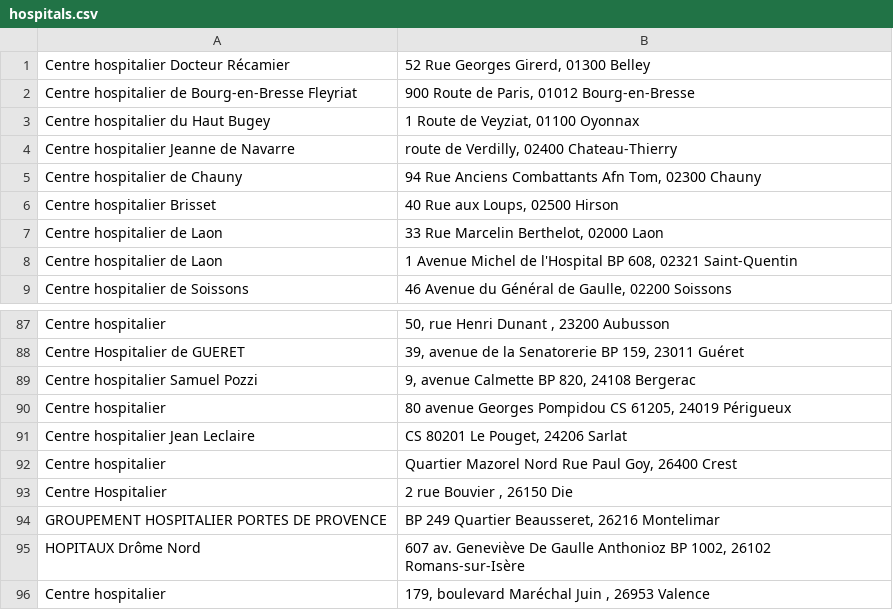
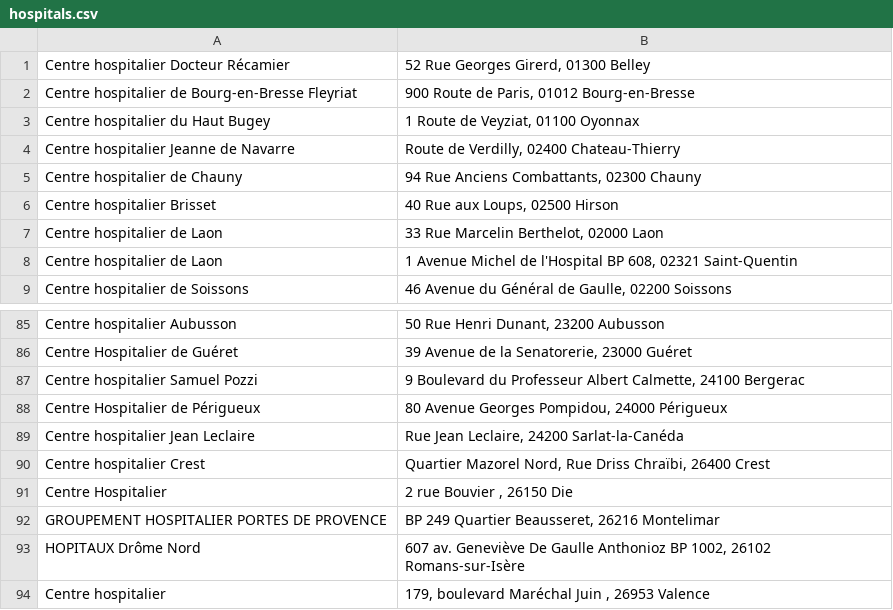
Before and after one commit to Paulawagon/URGENCES_ENFANT, a CSV file: db/hospitals.csv, drawn as a sheet; only a part is shown, gaps mark what is left out; removed rows and columns are numbered as before the commit, all else as after; the diff covers the shown part only; the diff names each change by its address in the sheet, - before the commit and + after, or states it on an @@ line.

```diff
--- a/db/hospitals.csv
+++ b/db/hospitals.csv
-B4: route de Verdilly, 02400 Chateau-Thierry
+B4: Route de Verdilly, 02400 Chateau-Thierry
-B5: 94 Rue Anciens Combattants Afn Tom, 02300 Chauny
+B5: 94 Rue Anciens Combattants, 02300 Chauny
-A85: Centre hospitalier
+A85: Centre hospitalier Aubusson
-B85: 50, rue Henri Dunant , 23200 Aubusson
+B85: 50 Rue Henri Dunant, 23200 Aubusson
-row 88: Centre Hospitalier de GUERET | 39, avenue de la Senatorerie BP 159, 23011 Guéret
+row 86: Centre Hospitalier de Guéret | 39 Avenue de la Senatorerie, 23000 Guéret
-B87: 9, avenue Calmette BP 820, 24108 Bergerac
+B87: 9 Boulevard du Professeur Albert Calmette, 24100 Bergerac
-row 90: Centre hospitalier | 80 avenue Georges Pompidou CS 61205, 24019 Périgueux
+row 88: Centre Hospitalier de Périgueux | 80 Avenue Georges Pompidou, 24000 Périgueux
-B89: CS 80201 Le Pouget, 24206 Sarlat
+B89: Rue Jean Leclaire, 24200 Sarlat-la-Canéda
-row 92: Centre hospitalier | Quartier Mazorel Nord Rue Paul Goy, 26400 Crest
+row 90: Centre hospitalier Crest | Quartier Mazorel Nord, Rue Driss Chraïbi, 26400 Crest
```
Also changed, not shown: 11 added rows, 13 removed rows and 7 edited cells elsewhere in this file, 2 other files.
